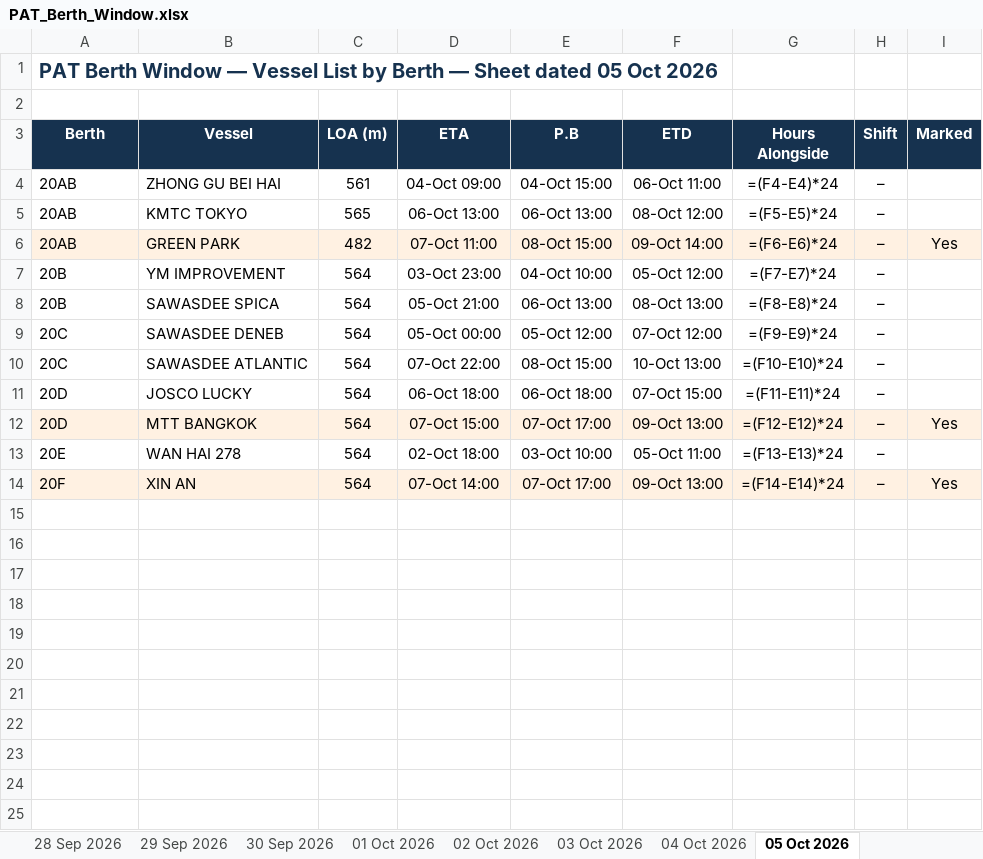
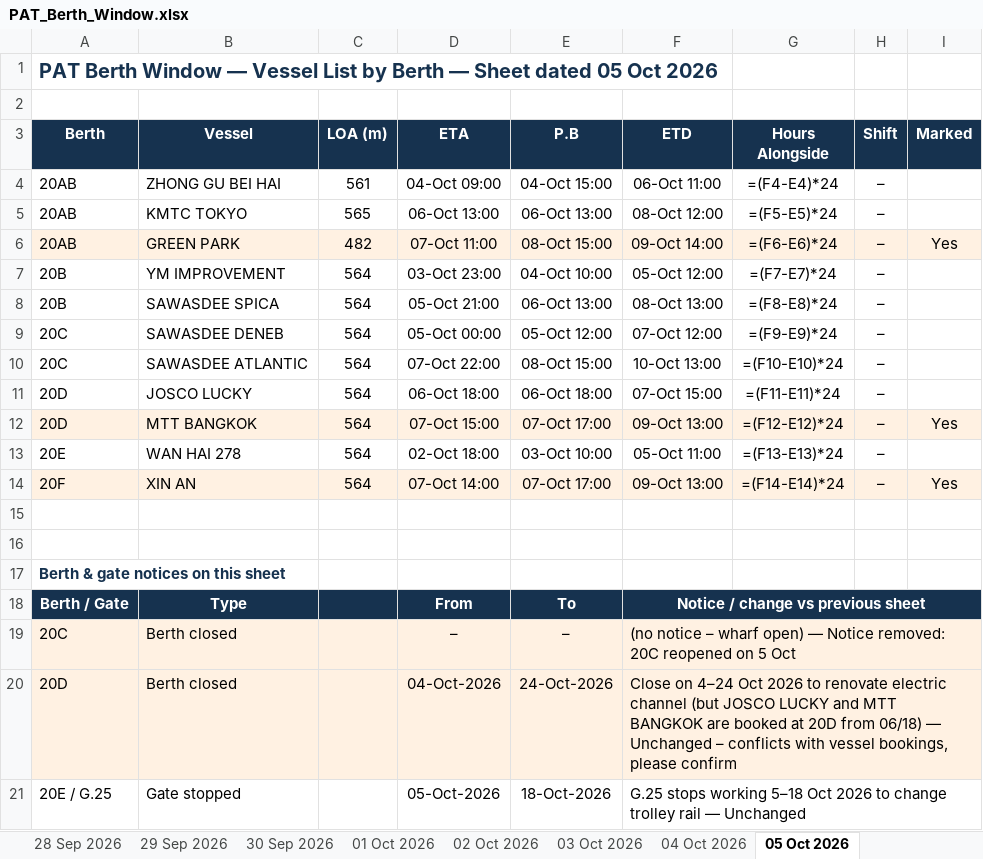
Before and after one commit to sirichai1265/PAT-BERTH, an Excel workbook: 01-10-2026/PAT_Berth_Window.xlsx, sheet 05 Oct 2026, drawn as a sheet; values as stored, in another font and other column widths than the file's, no borders; formulas without a stored value are shown as written; the diff names each change by its address in the sheet, - before the commit and + after, or states it on an @@ line.

```diff
--- a/01-10-2026/PAT_Berth_Window.xlsx (sheet 05 Oct 2026)
+++ b/01-10-2026/PAT_Berth_Window.xlsx (sheet 05 Oct 2026)
+row 15: (empty)
+row 16: (empty)
+row 17: Berth & gate notices on this sheet
+row 18: Berth / Gate | Type |  | From | To | Notice / change vs previous sheet
+row 19: 20C | Berth closed |  | – | – | (no notice – wharf open) — Notice removed: 20C reopened on 5 Oct
+row 20: 20D | Berth closed |  | 04-Oct-2026 | 24-Oct-2026 | Close on 4–24 Oct 2026 to renovate electric channel (but JOSCO LUCKY and MTT BANGKOK are booked at 20D from 06/18) — Unchanged – conflicts with vessel bookings, please confirm
+row 21: 20E / G.25 | Gate stopped |  | 05-Oct-2026 | 18-Oct-2026 | G.25 stops working 5–18 Oct 2026 to change trolley rail — Unchanged
```
Also changed, not shown: sheet 03 Oct 2026, sheet 01 Oct 2026, sheet 30 Sep 2026, sheet 29 Sep 2026, sheet 04 Oct 2026, sheet 02 Oct 2026, 1 more sheet, 02-10-2026/PAT_Berth_Window.xlsx, 03-10-2026/PAT_Berth_Window.xlsx, 6 other files.
